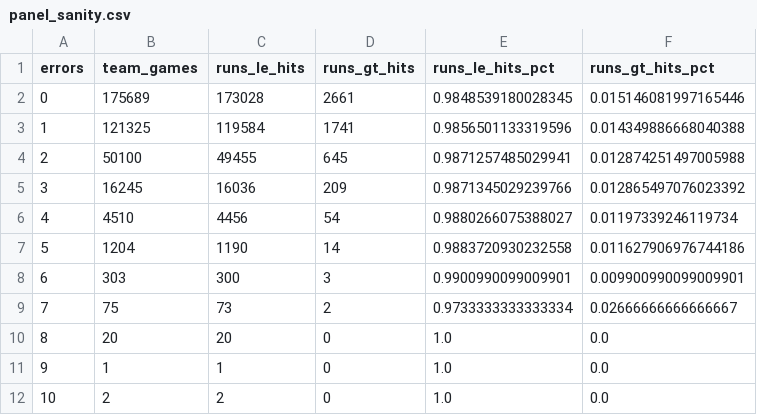
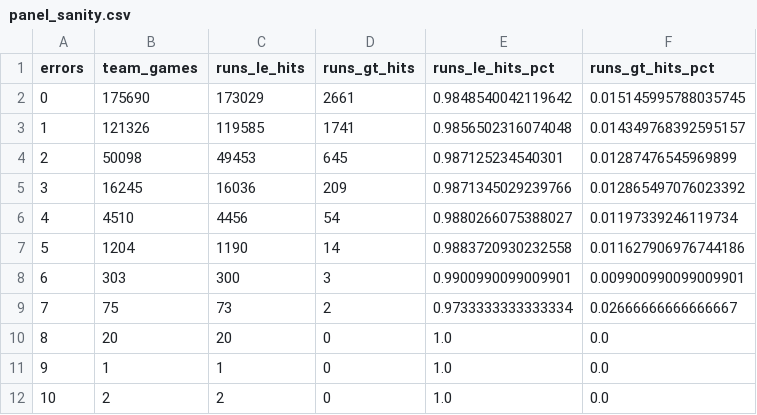
Before and after one commit to JacobPilawa/box_scorigami, a CSV file: validation/panel_sanity.csv, drawn as a sheet.

```diff
--- a/validation/panel_sanity.csv
+++ b/validation/panel_sanity.csv
@@ -1,5 +1,5 @@
 errors,team_games,runs_le_hits,runs_gt_hits,runs_le_hits_pct,runs_gt_hits_pct
-0,175689,173028,2661,0.9848539180028345,0.015146081997165446
-1,121325,119584,1741,0.9856501133319596,0.014349886668040388
-2,50100,49455,645,0.9871257485029941,0.012874251497005988
+0,175690,173029,2661,0.9848540042119642,0.015145995788035745
+1,121326,119585,1741,0.9856502316074048,0.014349768392595157
+2,50098,49453,645,0.987125234540301,0.01287476545969899
 3,16245,16036,209,0.9871345029239766,0.012865497076023392
```
Also changed, not shown: validation/franchise_combo_tracking.csv, validation/rhe_combo_summary.csv, 11 other files.
